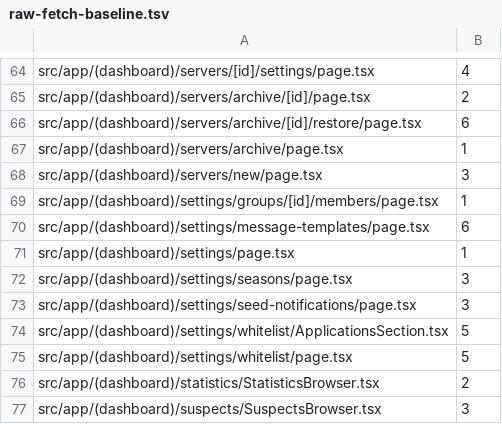
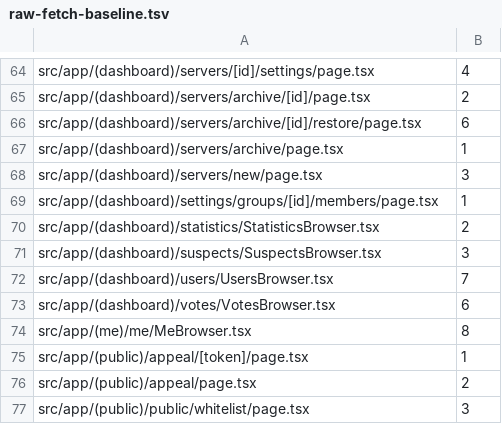
Before and after one commit to seregatipich/squad-admin-panel, a TSV file: apps/web/raw-fetch-baseline.tsv, drawn as a sheet; only a part is shown, gaps mark what is left out; the shorter side is filled out with more unchanged rows.

Commit message:
refactor(web): move the settings index, message-templates, seasons, seed-notifications and whitelist pages onto the fetch foundation

```diff
--- a/apps/web/raw-fetch-baseline.tsv
+++ b/apps/web/raw-fetch-baseline.tsv
@@ -69,8 +69,2 @@ src/app/(dashboard)/servers/new/page.tsx	3
 src/app/(dashboard)/settings/groups/[id]/members/page.tsx	1
-src/app/(dashboard)/settings/message-templates/page.tsx	6
-src/app/(dashboard)/settings/page.tsx	1
-src/app/(dashboard)/settings/seasons/page.tsx	3
-src/app/(dashboard)/settings/seed-notifications/page.tsx	3
-src/app/(dashboard)/settings/whitelist/ApplicationsSection.tsx	5
-src/app/(dashboard)/settings/whitelist/page.tsx	5
 src/app/(dashboard)/statistics/StatisticsBrowser.tsx	2
```
Also changed, not shown: 6 other files.
